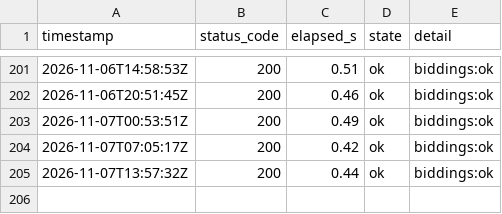
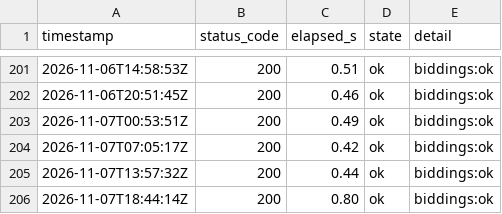
Before and after one commit to lee-sj/monitor, a CSV file: data/paper-biddings.csv, drawn as a sheet; only a part is shown, gaps mark what is left out.

```diff
--- a/data/paper-biddings.csv
+++ b/data/paper-biddings.csv
@@ -205 +205,2 @@ timestamp,status_code,elapsed_s,state,detail
 2026-11-07T13:57:32Z,200,0.44,ok,biddings:ok
+2026-11-07T18:44:14Z,200,0.80,ok,biddings:ok
```
Also changed, not shown: data/paper-pre-spec.csv, data/paper.csv, 1 other file.
